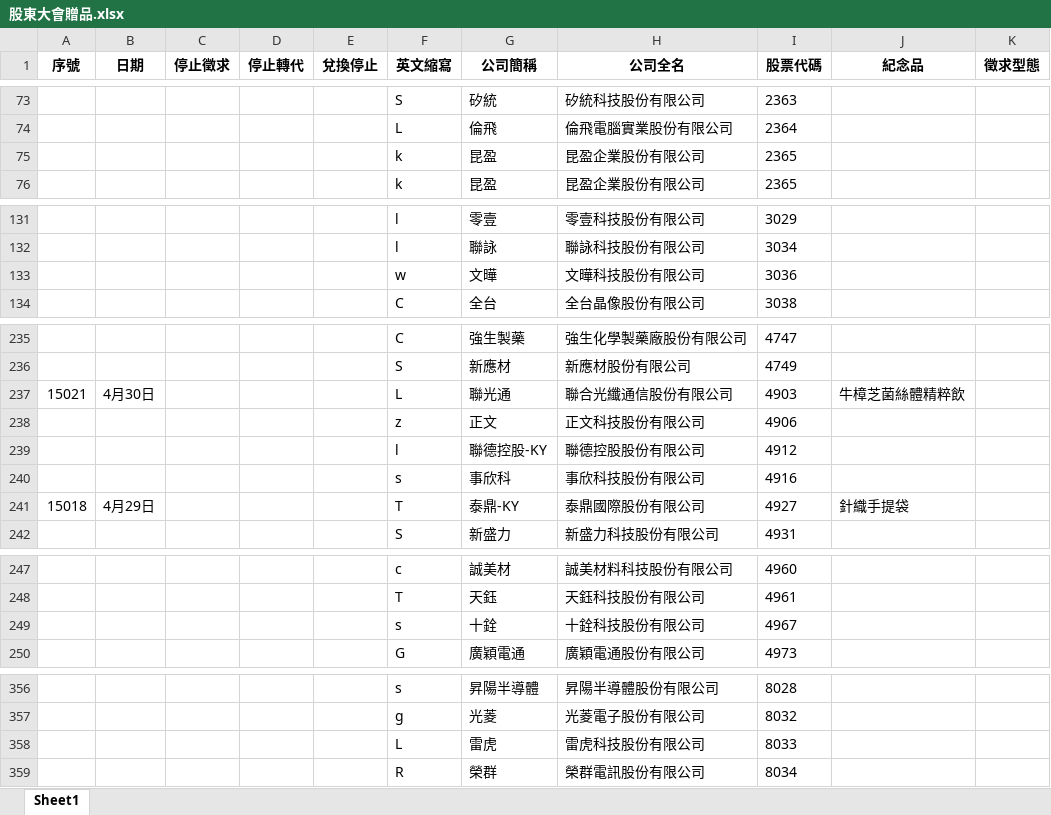
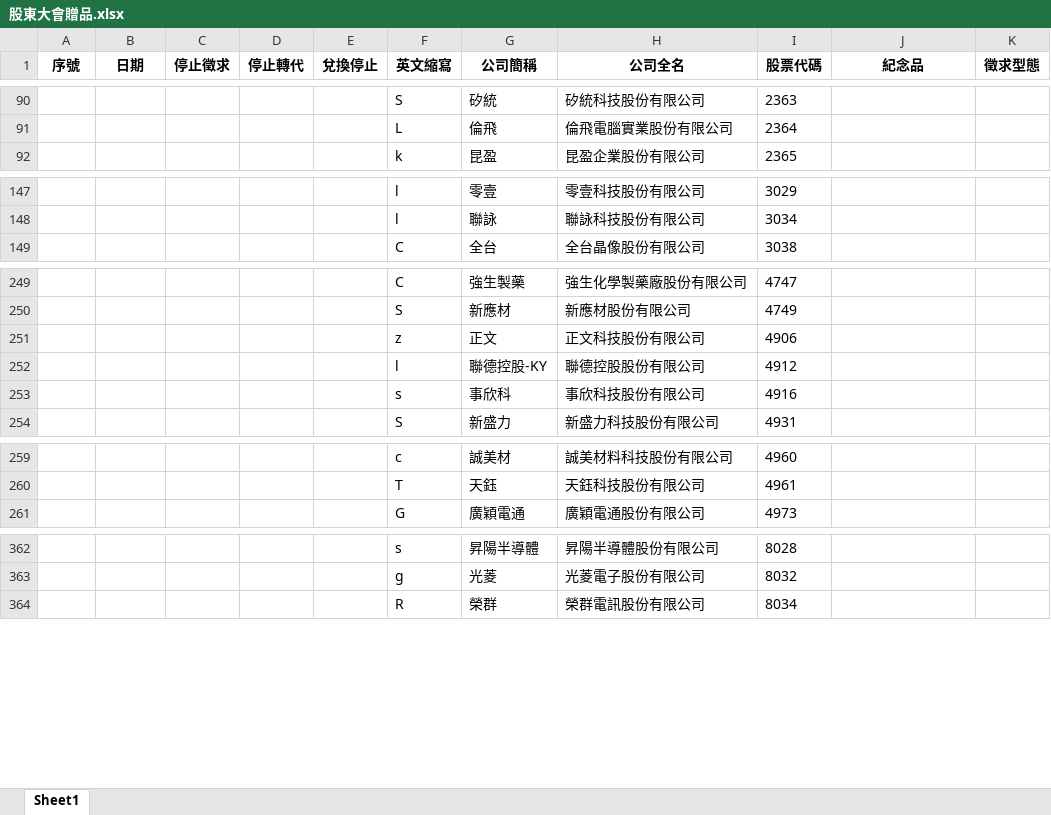
Before and after one commit to Jason798080/-, an Excel workbook: 股東大會贈品.xlsx, sheet Sheet1, drawn as a sheet; only a part is shown, gaps mark what is left out; values as stored, in another font and other column widths than the file's, no borders; removed rows and columns are numbered as before the commit, all else as after; the diff covers the shown part only; the diff names each change by its address in the sheet, - before the commit and + after, or states it on an @@ line.

```diff
--- a/股東大會贈品.xlsx (sheet Sheet1)
+++ b/股東大會贈品.xlsx (sheet Sheet1)
-row 75:  |  |  |  |  | k | 昆盈 | 昆盈企業股份有限公司 | 2365
-row 133:  |  |  |  |  | w | 文曄 | 文曄科技股份有限公司 | 3036
@@ row 237 moved to row 12: 15021 @@
@@ row 241 moved to row 10: 15018 @@
-row 249:  |  |  |  |  | s | 十銓 | 十銓科技股份有限公司 | 4967
-row 358:  |  |  |  |  | L | 雷虎 | 雷虎科技股份有限公司 | 8033
```
Also changed, not shown: 13 added rows, 9 removed rows, 3 moved rows and 6 edited cells elsewhere in this sheet.
